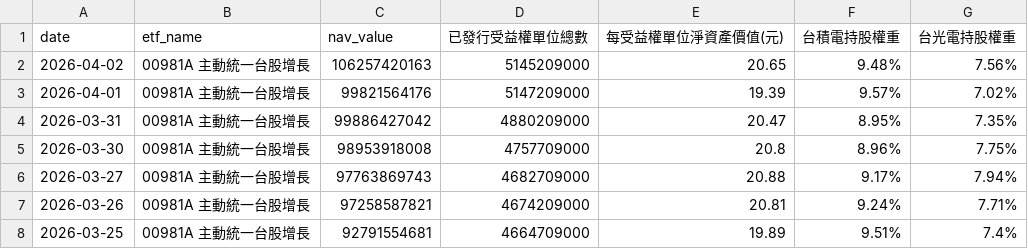
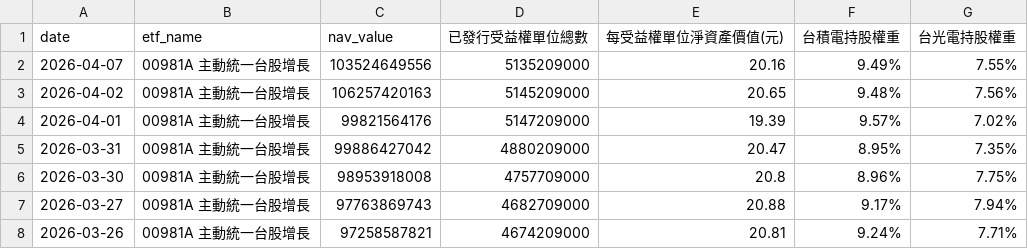
Before and after one commit to charle0111/My-Web, a CSV file: ezmoney_00981A_history.csv, drawn as a sheet; only a part is shown; the shorter side is filled out with more unchanged rows.

```diff
--- a/ezmoney_00981A_history.csv
+++ b/ezmoney_00981A_history.csv
@@ -1,2 +1,3 @@
 date,etf_name,nav_value,已發行受益權單位總數,每受益權單位淨資產價值(元),台積電持股權重,台光電持股權重
+2026-04-07,00981A 主動統一台股增長,103524649556,5135209000,20.16,9.49%,7.55%
 2026-04-02,00981A 主動統一台股增長,106257420163,5145209000,20.65,9.48%,7.56%
```
